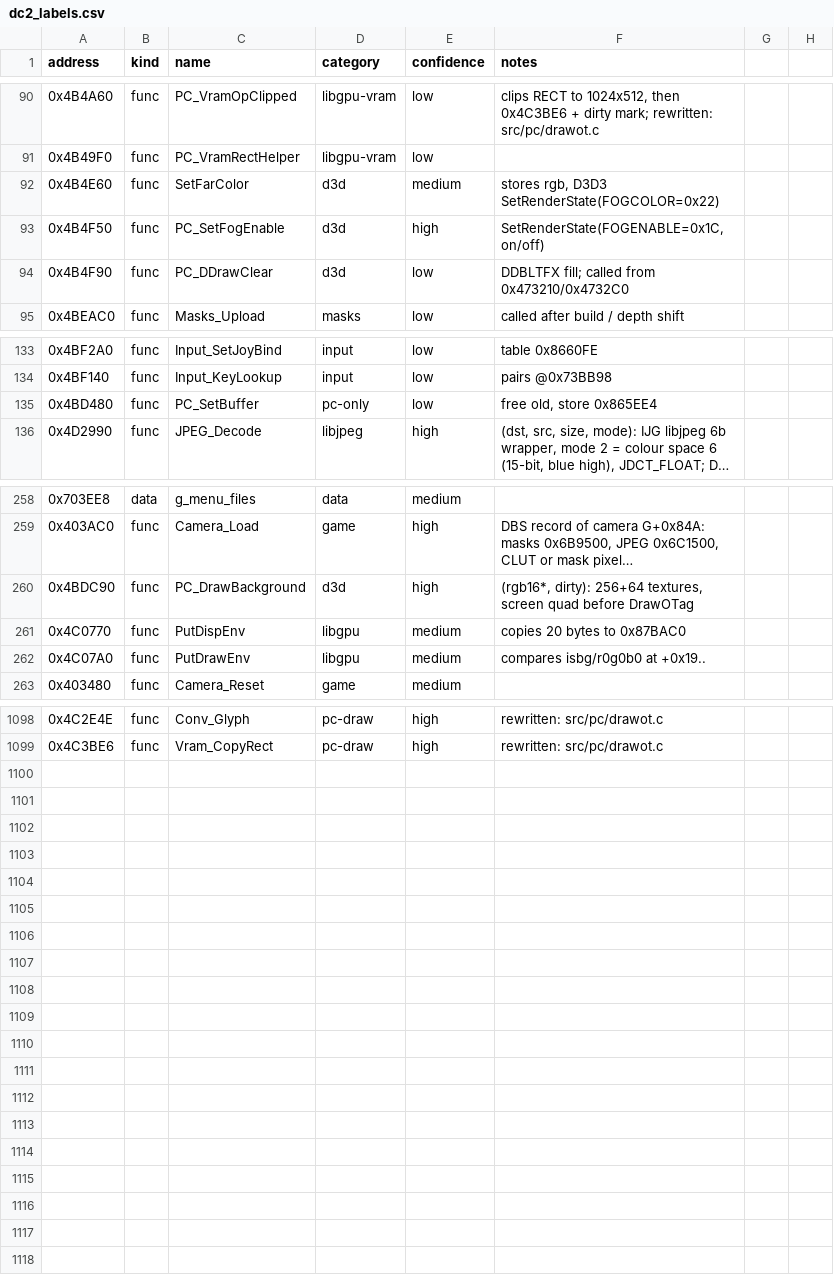
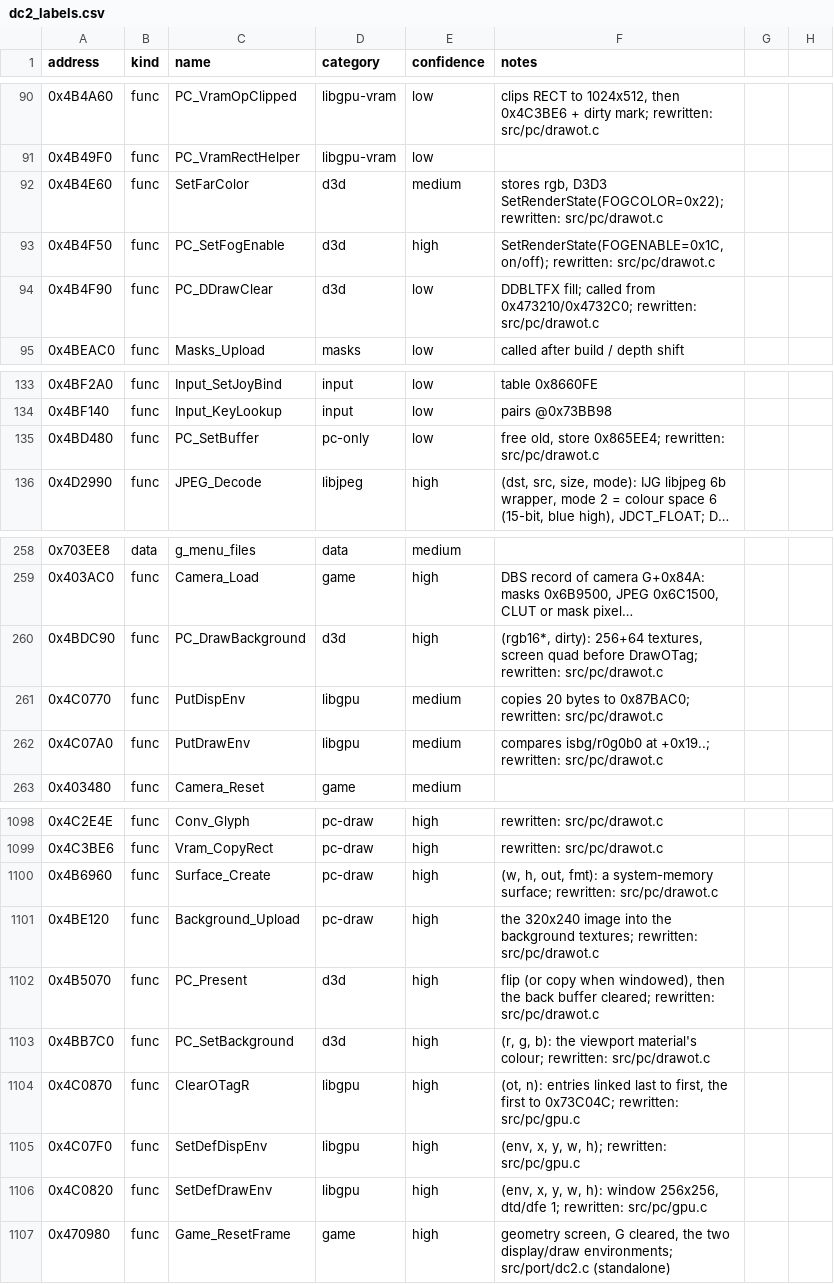
Before and after one commit to andruxaster/dino-crisis2-pc-recomp, a CSV file: tools/dc2_labels.csv, drawn as a sheet; only a part is shown, gaps mark what is left out; long unchanged cells end in …; the diff names each change by its address in the sheet, - before the commit and + after, or states it on an @@ line.

```diff
--- a/tools/dc2_labels.csv
+++ b/tools/dc2_labels.csv
-F92 (notes): …rgb, D3D3 SetRenderState(FOGCOLOR=0x22)
+F92 (notes): …rgb, D3D3 SetRenderState(FOGCOLOR=0x22); rewritten: src/pc/drawot.c
-F93 (notes): SetRenderState(FOGENABLE=0x1C, on/off)
+F93 (notes): SetRenderState(FOGENABLE=0x1C, on/off); rewritten: src/pc/drawot.c
-F94 (notes): …called from 0x473210/0x4732C0
+F94 (notes): …called from 0x473210/0x4732C0; rewritten: src/pc/drawot.c
-F135 (notes): free old, store 0x865EE4
+F135 (notes): free old, store 0x865EE4; rewritten: src/pc/drawot.c
-F260 (notes): …quad before DrawOTag
+F260 (notes): …quad before DrawOTag; rewritten: src/pc/drawot.c
-F261 (notes): copies 20 bytes to 0x87BAC0
+F261 (notes): copies 20 bytes to 0x87BAC0; rewritten: src/pc/drawot.c
-F262 (notes): compares isbg/r0g0b0 at +0x19..
+F262 (notes): compares isbg/r0g0b0 at +0x19..; rewritten: src/pc/drawot.c
+row 1100: 0x4B6960 | func | Surface_Create | pc-draw | high | (w, h, out, fmt): a system-memory surface; rewritten: src/pc/drawot.c
+row 1101: 0x4BE120 | func | Background_Upload | pc-draw | high | the 320x240 image into the background textures; rewritten: src/pc/drawot.c
+row 1102: 0x4B5070 | func | PC_Present | d3d | high | flip (or copy when windowed), then the back buffer cleared; rewritten: src/pc/drawot.c
+row 1103: 0x4BB7C0 | func | PC_SetBackground | d3d | high | (r, g, b): the viewport material's colour; rewritten: src/pc/drawot.c
+row 1104: 0x4C0870 | func | ClearOTagR | libgpu | high | (ot, n): entries linked last to first, the first to 0x73C04C; rewritten: src/pc/gpu.c
+row 1105: 0x4C07F0 | func | SetDefDispEnv | libgpu | high | (env, x, y, w, h); rewritten: src/pc/gpu.c
+row 1106: 0x4C0820 | func | SetDefDrawEnv | libgpu | high | (env, x, y, w, h): window 256x256, dtd/dfe 1; rewritten: src/pc/gpu.c
+row 1107: 0x470980 | func | Game_ResetFrame | game | high | geometry screen, G cleared, the two display/draw environments; src/port/dc2.c (standalone)
```
Also changed, not shown: 18 other files.
